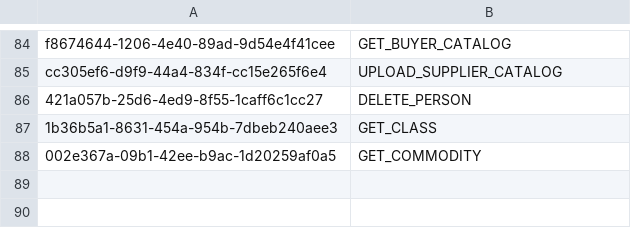
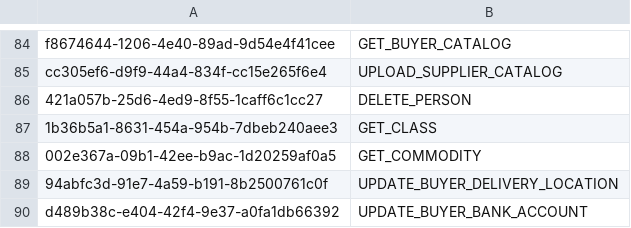
Before and after one commit to balachandhru-hub/main-backend-sila, a CSV file: src/Platform/Identity/Identity.Infrastructure/Migrations/Feature.csv, drawn as a sheet; only a part is shown, gaps mark what is left out; the diff names each change by its address in the sheet, - before the commit and + after, or states it on an @@ line.

```diff
--- a/src/Platform/Identity/Identity.Infrastructure/Migrations/Feature.csv
+++ b/src/Platform/Identity/Identity.Infrastructure/Migrations/Feature.csv
+row 89: 94abfc3d-91e7-4a59-b191-8b2500761c0f | UPDATE_BUYER_DELIVERY_LOCATION
+row 90: d489b38c-e404-42f4-9e37-a0fa1db66392 | UPDATE_BUYER_BANK_ACCOUNT
```
Also changed, not shown: src/Platform/Identity/Identity.Infrastructure/Migrations/RoleFeatureMapping.csv, 8 other files.
